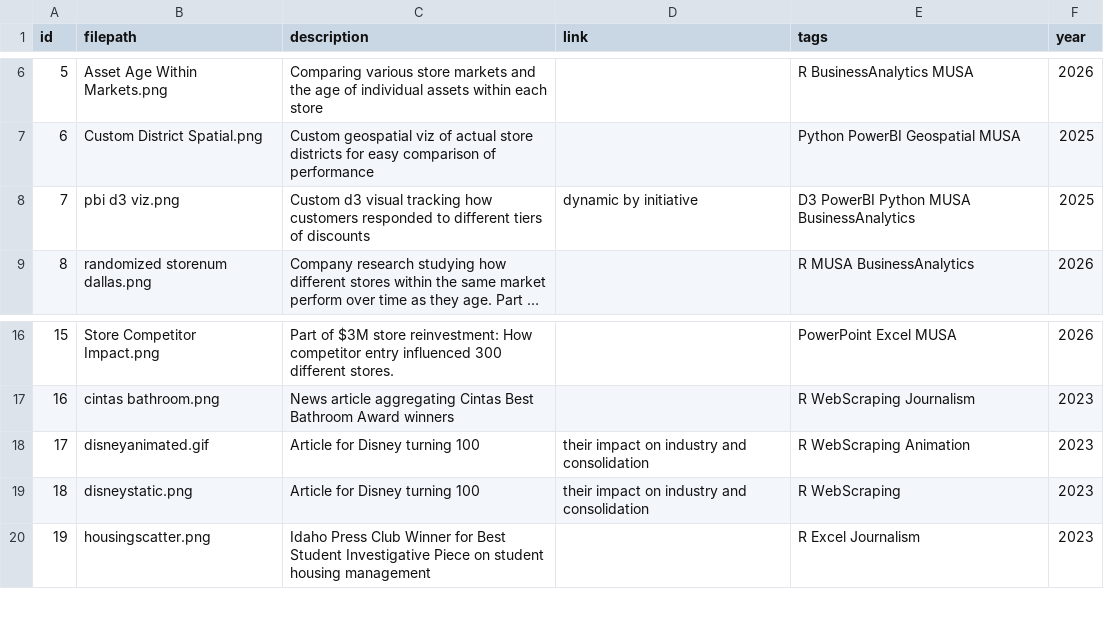
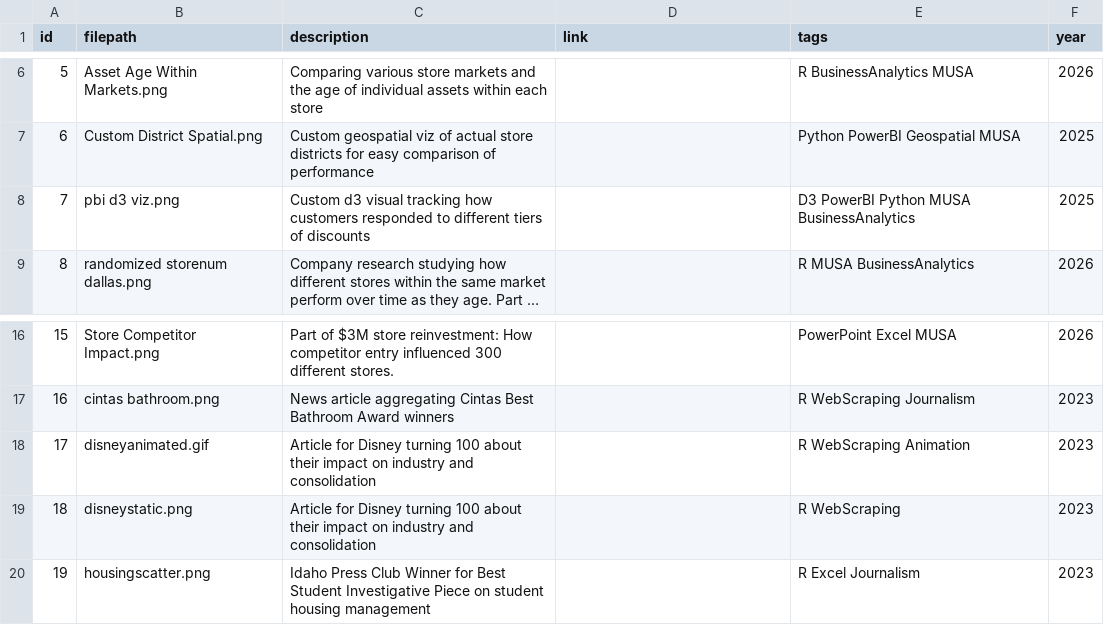
Before and after one commit to Dr-Iggs/home, a CSV file: imageinfo.csv, drawn as a sheet; only a part is shown, gaps mark what is left out; long unchanged cells end in …; the diff names each change by its address in the sheet, - before the commit and + after, or states it on an @@ line.

Commit message:
fix links

```diff
--- a/imageinfo.csv
+++ b/imageinfo.csv
-D8 (link): dynamic by initiative
+D8 (link): (empty)
-C18:C19 (description): …turning 100
+C18:C19 (description): …turning 100 about their impact on industry and consolidation
-D18:D19 (link): their impact on industry and consolidation
+D18:D19 (link): (empty)
```
Also changed, not shown: 1 other file.
